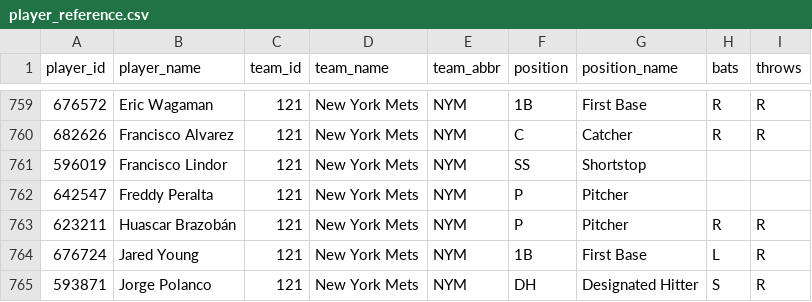
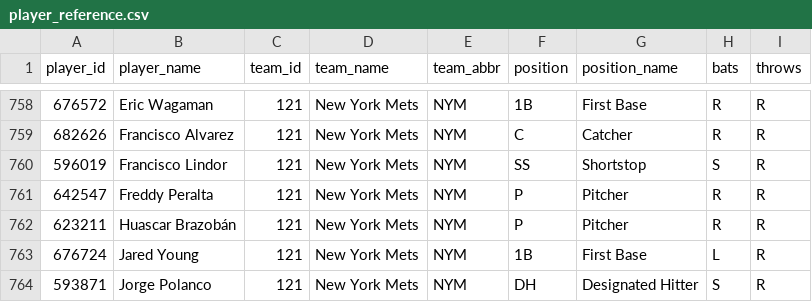
Before and after one commit to dylhauck/alpha-wagerz-model, a CSV file: data/reference/player_reference.csv, drawn as a sheet; only a part is shown, gaps mark what is left out; the diff covers the shown part only.

```diff
--- a/data/reference/player_reference.csv
+++ b/data/reference/player_reference.csv
@@ -760,4 +759,4 @@ player_id,player_name,team_id,team_name,team_abbr,position,position_name,bats,th
 682626,Francisco Alvarez,121,New York Mets,NYM,C,Catcher,R,R
-596019,Francisco Lindor,121,New York Mets,NYM,SS,Shortstop,,
-642547,Freddy Peralta,121,New York Mets,NYM,P,Pitcher,,
+596019,Francisco Lindor,121,New York Mets,NYM,SS,Shortstop,S,R
+642547,Freddy Peralta,121,New York Mets,NYM,P,Pitcher,R,R
 623211,Huascar Brazobán,121,New York Mets,NYM,P,Pitcher,R,R
```
Also changed, not shown: 4 added rows and 5 removed rows elsewhere in this file, 53 other files.
